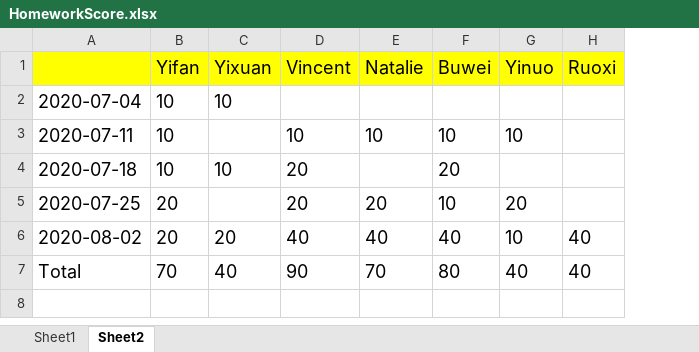
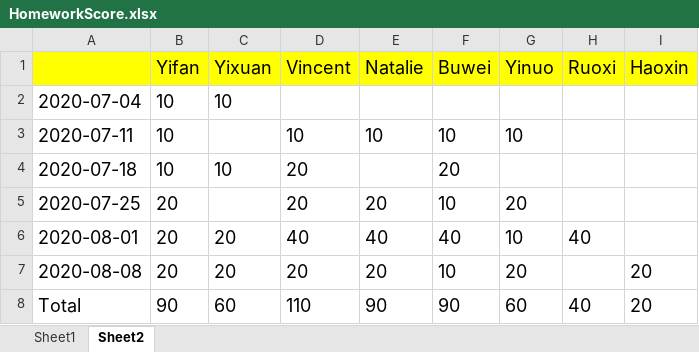
Before and after one commit to tomboxfan/PythonExample, an Excel workbook: HomeworkScore.xlsx, sheet Sheet2, drawn as a sheet; values as stored, in another font and other column widths than the file's, no borders; addresses are those after the commit; the diff names each change by its address in the sheet, - before the commit and + after, or states it on an @@ line.

```diff
--- a/HomeworkScore.xlsx (sheet Sheet2)
+++ b/HomeworkScore.xlsx (sheet Sheet2)
+column I (Haoxin), row 8: 20
-A6: 2020-08-02
+A6: 2020-08-01
+row 7: 2020-08-08 | 20 | 20 | 20 | 20 | 10 | 20 |  | 20
-B8 (Yifan): 70
+B8 (Yifan): 90
-C8 (Yixuan): 40
+C8 (Yixuan): 60
-D8 (Vincent): 90
+D8 (Vincent): 110
-E8 (Natalie): 70
+E8 (Natalie): 90
-F8 (Buwei): 80
+F8 (Buwei): 90
-G8 (Yinuo): 40
+G8 (Yinuo): 60
```
Also changed, not shown: 4 other files.
